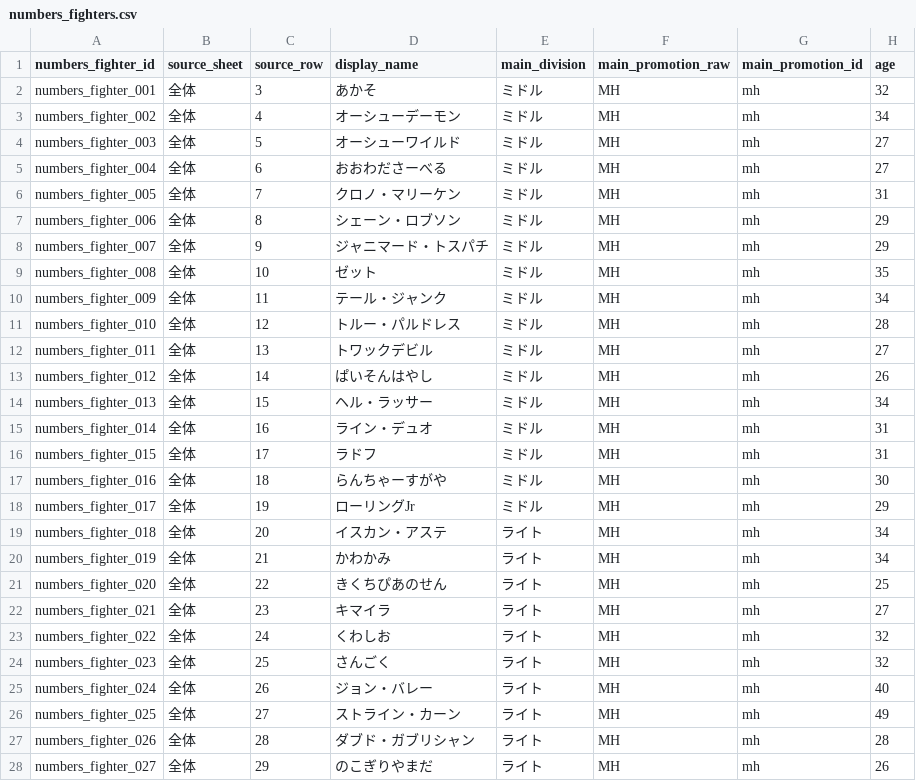
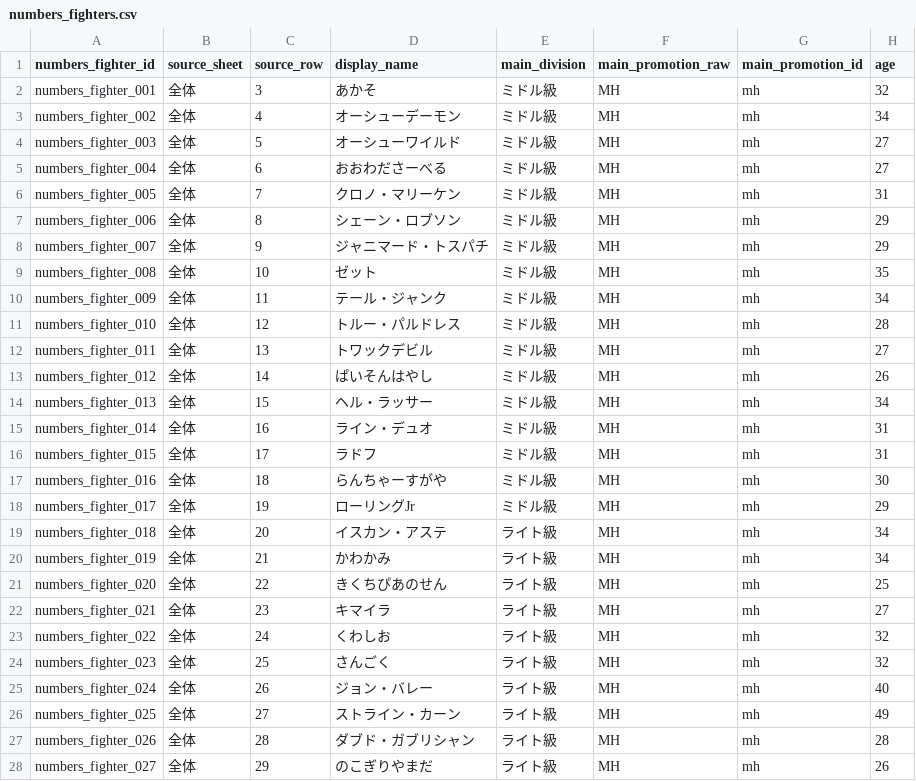
Before and after one commit to takano32/arakaku, a CSV file: data-src/numbers_fighters.csv, drawn as a sheet; only a part is shown; the diff covers the shown part only; the diff names each change by its address in the sheet, - before the commit and + after, or states it on an @@ line.

```diff
--- a/data-src/numbers_fighters.csv
+++ b/data-src/numbers_fighters.csv
-E2:E18 (main_division): ミドル
+E2:E18 (main_division): ミドル級
-E19:E28 (main_division): ライト
+E19:E28 (main_division): ライト級
```
Also changed, not shown: 79 edited cells elsewhere in this file, data-src/numbers_fight_records.csv, 1 other file.
